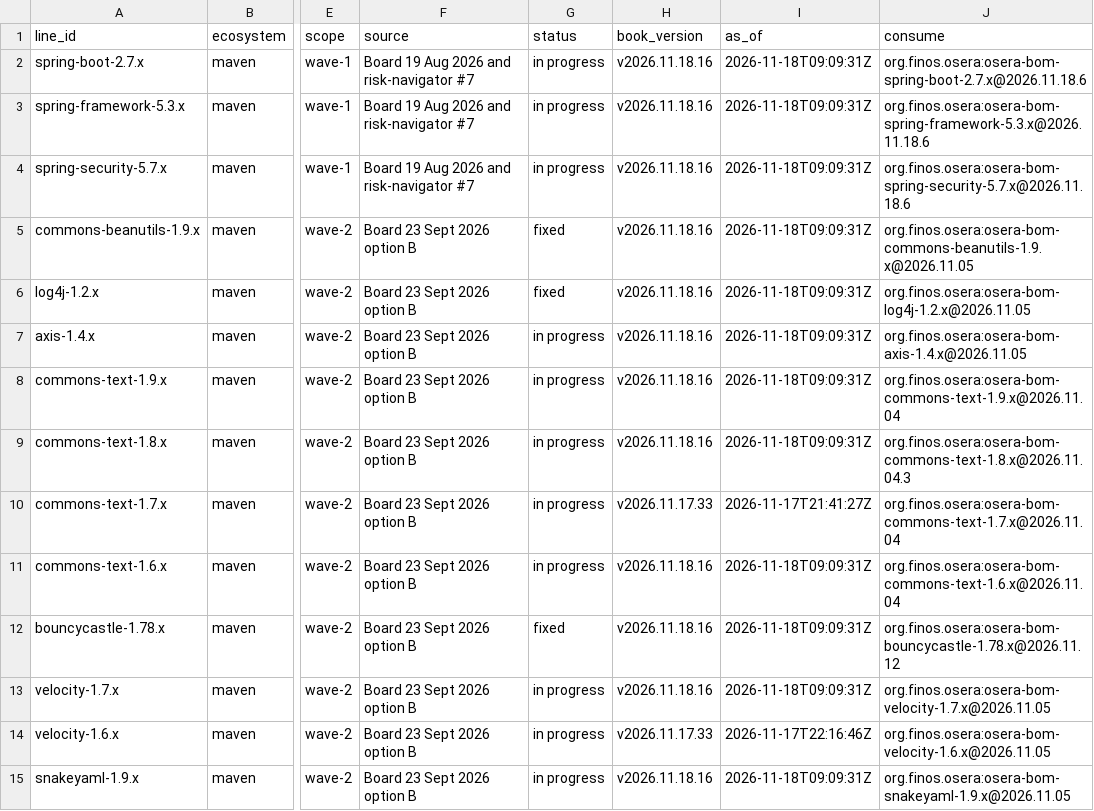
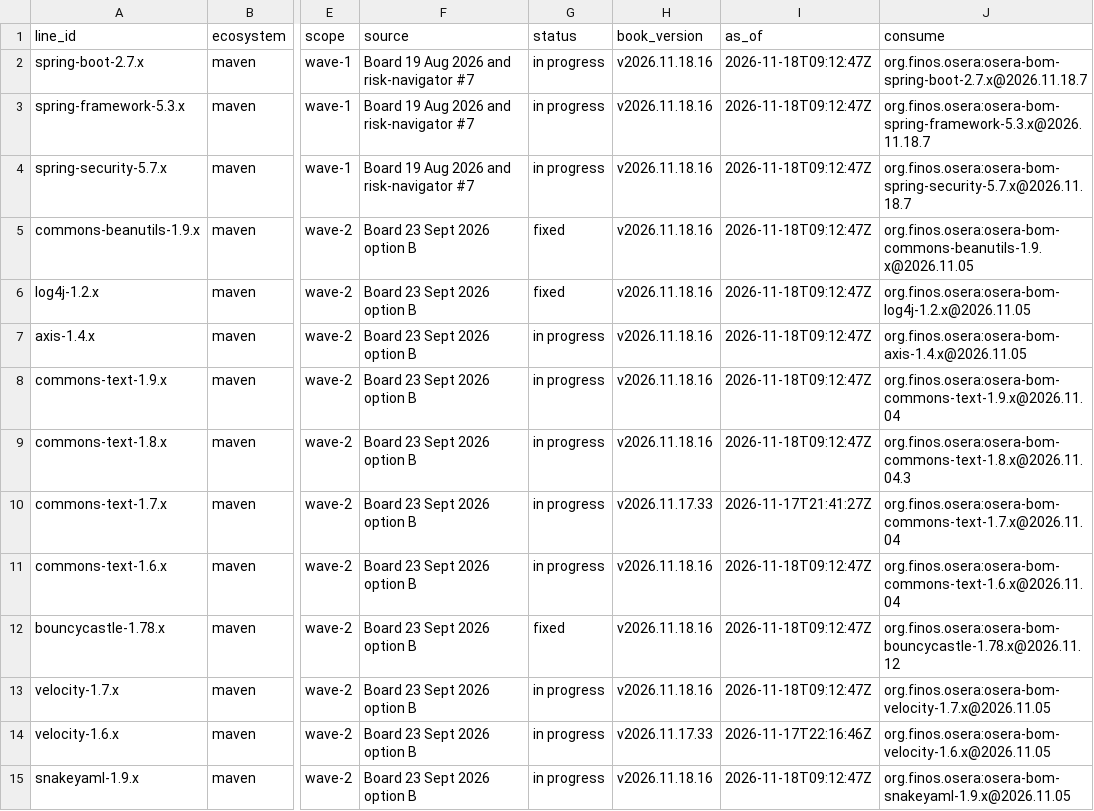
Before and after one commit to finos-osera-forks/backlog, a CSV file: supported-lines.csv, drawn as a sheet; only a part is shown, gaps mark what is left out; the diff covers the shown part only; the diff names each change by its address in the sheet, - before the commit and + after, or states it on an @@ line.

```diff
--- a/supported-lines.csv
+++ b/supported-lines.csv
-I2:I9 (as_of): 2026-11-18T09:09:31Z
+I2:I9 (as_of): 2026-11-18T09:12:47Z
-J2 (consume): org.finos.osera:osera-bom-spring-boot-2.7.x@2026.11.18.6
+J2 (consume): org.finos.osera:osera-bom-spring-boot-2.7.x@2026.11.18.7
-J3 (consume): org.finos.osera:osera-bom-spring-framework-5.3.x@2026.11.18.6
+J3 (consume): org.finos.osera:osera-bom-spring-framework-5.3.x@2026.11.18.7
-J4 (consume): org.finos.osera:osera-bom-spring-security-5.7.x@2026.11.18.6
+J4 (consume): org.finos.osera:osera-bom-spring-security-5.7.x@2026.11.18.7
-I11:I13 (as_of): 2026-11-18T09:09:31Z
+I11:I13 (as_of): 2026-11-18T09:12:47Z
-I15 (as_of): 2026-11-18T09:09:31Z
+I15 (as_of): 2026-11-18T09:12:47Z
```
Also changed, not shown: 27 edited cells elsewhere in this file, 19 other files.
